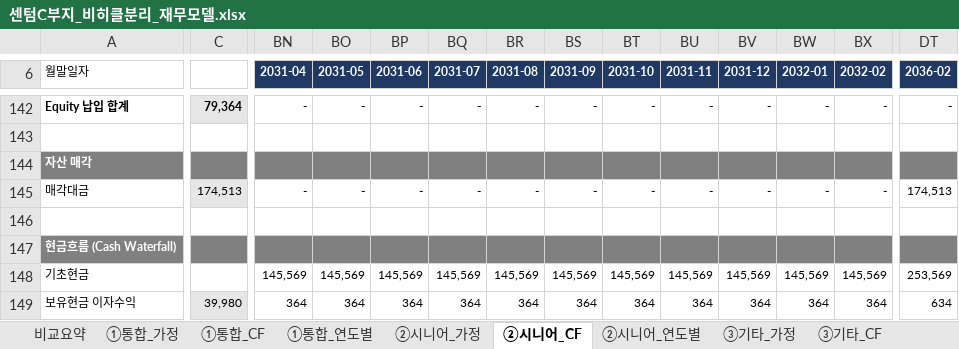
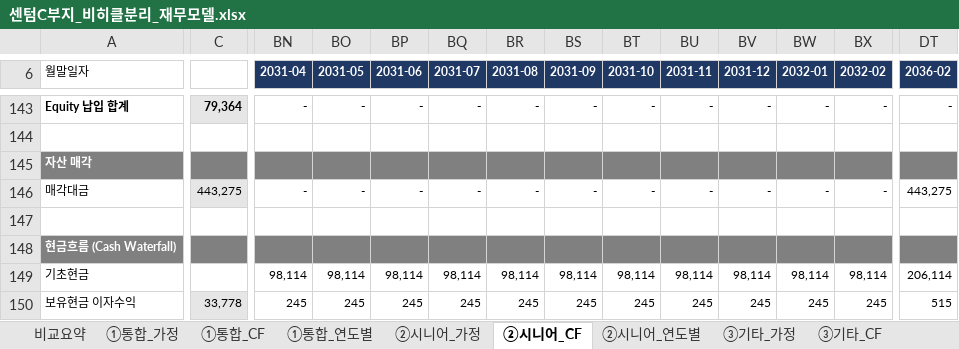
Before and after one commit to ukyung8822/test1, an Excel workbook: 센텀C부지_비히클분리_재무모델.xlsx, sheet ②시니어_CF, drawn as a sheet; only a part is shown, gaps mark what is left out; values as stored, in another font and other column widths than the file's, no borders; addresses are those after the commit; the diff covers the shown part only; the diff names each change by its address in the sheet, - before the commit and + after, or states it on an @@ line.

```diff
--- a/센텀C부지_비히클분리_재무모델.xlsx (sheet ②시니어_CF)
+++ b/센텀C부지_비히클분리_재무모델.xlsx (sheet ②시니어_CF)
-C146: 174,513
+C146: 443,275
-DT146 (2036-02): 174,513
+DT146 (2036-02): 443,275
-BN149 (2031-04): 145,569
+BN149 (2031-04): 98,114
-BO149 (2031-05): 145,569
+BO149 (2031-05): 98,114
-BP149 (2031-06): 145,569
+BP149 (2031-06): 98,114
-BQ149 (2031-07): 145,569
+BQ149 (2031-07): 98,114
-BR149 (2031-08): 145,569
+BR149 (2031-08): 98,114
-BS149 (2031-09): 145,569
+BS149 (2031-09): 98,114
-BT149 (2031-10): 145,569
+BT149 (2031-10): 98,114
-BU149 (2031-11): 145,569
+BU149 (2031-11): 98,114
-BV149 (2031-12): 145,569
+BV149 (2031-12): 98,114
-BW149 (2032-01): 145,569
+BW149 (2032-01): 98,114
-BX149 (2032-02): 145,569
+BX149 (2032-02): 98,114
-DT149 (2036-02): 253,569
+DT149 (2036-02): 206,114
-C150: 39,980
+C150: 33,778
-BN150 (2031-04): 364
+BN150 (2031-04): 245
-BO150 (2031-05): 364
+BO150 (2031-05): 245
-BP150 (2031-06): 364
+BP150 (2031-06): 245
-BQ150 (2031-07): 364
+BQ150 (2031-07): 245
-BR150 (2031-08): 364
+BR150 (2031-08): 245
-BS150 (2031-09): 364
+BS150 (2031-09): 245
-BT150 (2031-10): 364
+BT150 (2031-10): 245
-BU150 (2031-11): 364
+BU150 (2031-11): 245
-BV150 (2031-12): 364
+BV150 (2031-12): 245
-BW150 (2032-01): 364
+BW150 (2032-01): 245
-BX150 (2032-02): 364
+BX150 (2032-02): 245
-DT150 (2036-02): 634
+DT150 (2036-02): 515
```
Also changed, not shown: 1 added row and 1030 edited cells elsewhere in this sheet, sheet ③기타_CF, sheet ①통합_CF, sheet 비교요약, sheet ②시니어_연도별, sheet ①통합_가정, sheet ③기타_가정, 3 more sheets, formulas that keep their value.
